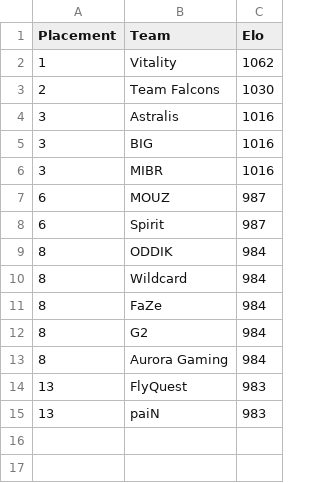
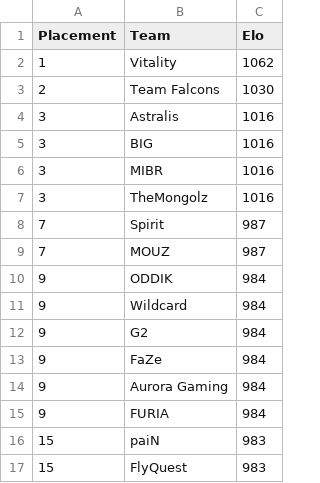
Before and after one commit to OnlinEGD/cs-ranking, a CSV file: ranking.csv, drawn as a sheet.

```diff
--- a/ranking.csv
+++ b/ranking.csv
@@ -6,10 +6,12 @@ Placement,Team,Elo
 3,MIBR,1016
-6,MOUZ,987
-6,Spirit,987
-8,ODDIK,984
-8,Wildcard,984
-8,FaZe,984
-8,G2,984
-8,Aurora Gaming,984
-13,FlyQuest,983
-13,paiN,983
+3,TheMongolz,1016
+7,Spirit,987
+7,MOUZ,987
+9,ODDIK,984
+9,Wildcard,984
+9,G2,984
+9,FaZe,984
+9,Aurora Gaming,984
+9,FURIA,984
+15,paiN,983
+15,FlyQuest,983
```
Also changed, not shown: 1 other file.
